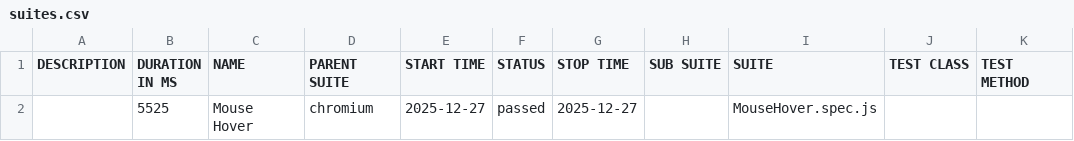
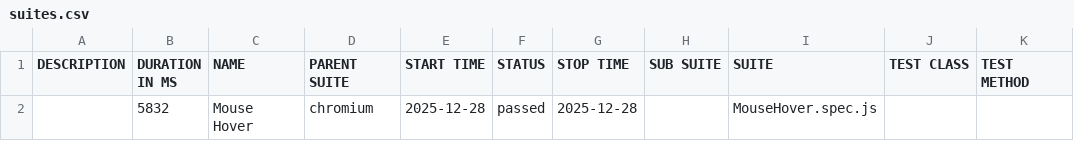
Before and after one commit to BaneIo/playwright-automation-practice, a CSV file: data/suites.csv, drawn as a sheet.

```diff
--- a/data/suites.csv
+++ b/data/suites.csv
@@ -1,2 +1,2 @@
 "DESCRIPTION","DURATION IN MS","NAME","PARENT SUITE","START TIME","STATUS","STOP TIME","SUB SUITE","SUITE","TEST CLASS","TEST METHOD"
-"","5525","Mouse Hover","chromium","2025-12-27","passed","2025-12-27","","MouseHover.spec.js","",""
+"","5832","Mouse Hover","chromium","2025-12-28","passed","2025-12-28","","MouseHover.spec.js","",""
```
Also changed, not shown: 16 other files.
